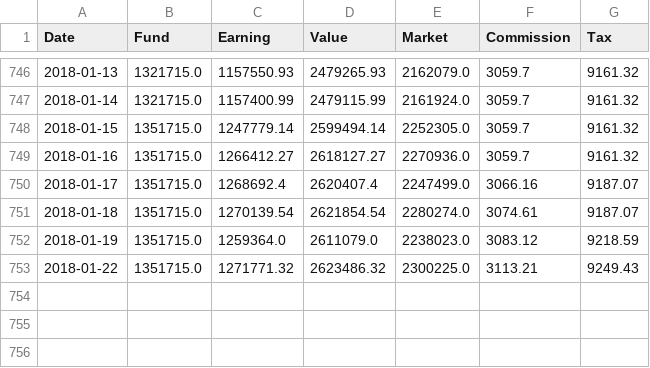
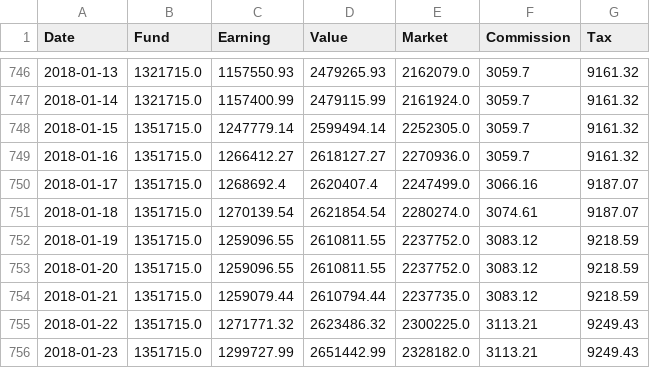
Before and after one commit to rotblade/goldshire, a CSV file: invest/csv/dailyfreq-cny.csv, drawn as a sheet; only a part is shown, gaps mark what is left out.

```diff
--- a/invest/csv/dailyfreq-cny.csv
+++ b/invest/csv/dailyfreq-cny.csv
@@ -751,3 +751,6 @@ Date,Fund,Earning,Value,Market,Commission,Tax
 2018-01-18,1351715.0,1270139.54,2621854.54,2280274.0,3074.61,9187.07
-2018-01-19,1351715.0,1259364.0,2611079.0,2238023.0,3083.12,9218.59
+2018-01-19,1351715.0,1259096.55,2610811.55,2237752.0,3083.12,9218.59
+2018-01-20,1351715.0,1259096.55,2610811.55,2237752.0,3083.12,9218.59
+2018-01-21,1351715.0,1259079.44,2610794.44,2237735.0,3083.12,9218.59
 2018-01-22,1351715.0,1271771.32,2623486.32,2300225.0,3113.21,9249.43
+2018-01-23,1351715.0,1299727.99,2651442.99,2328182.0,3113.21,9249.43
```
Also changed, not shown: invest/csv/dailyfreq-hkd.csv, invest/csv/rate-hkd2cny.csv, 5 other files.
